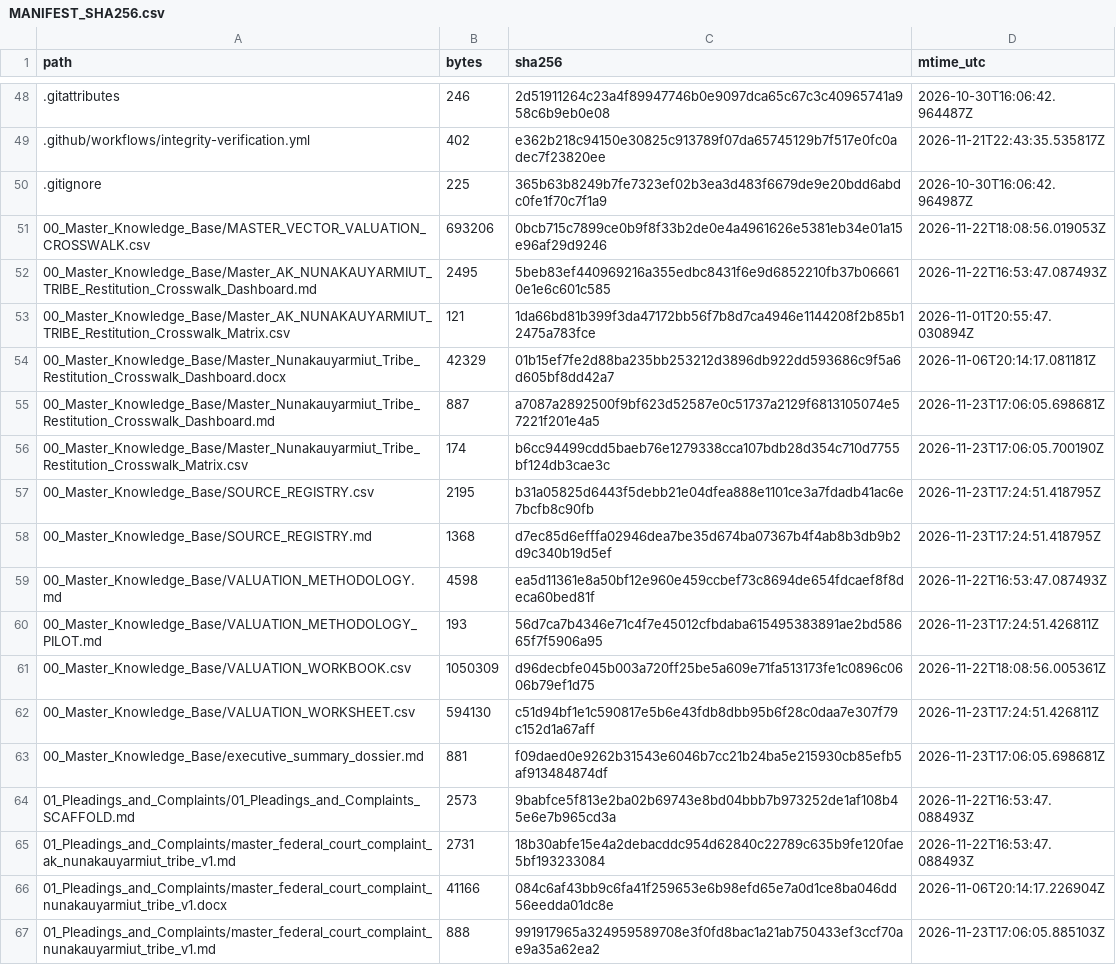
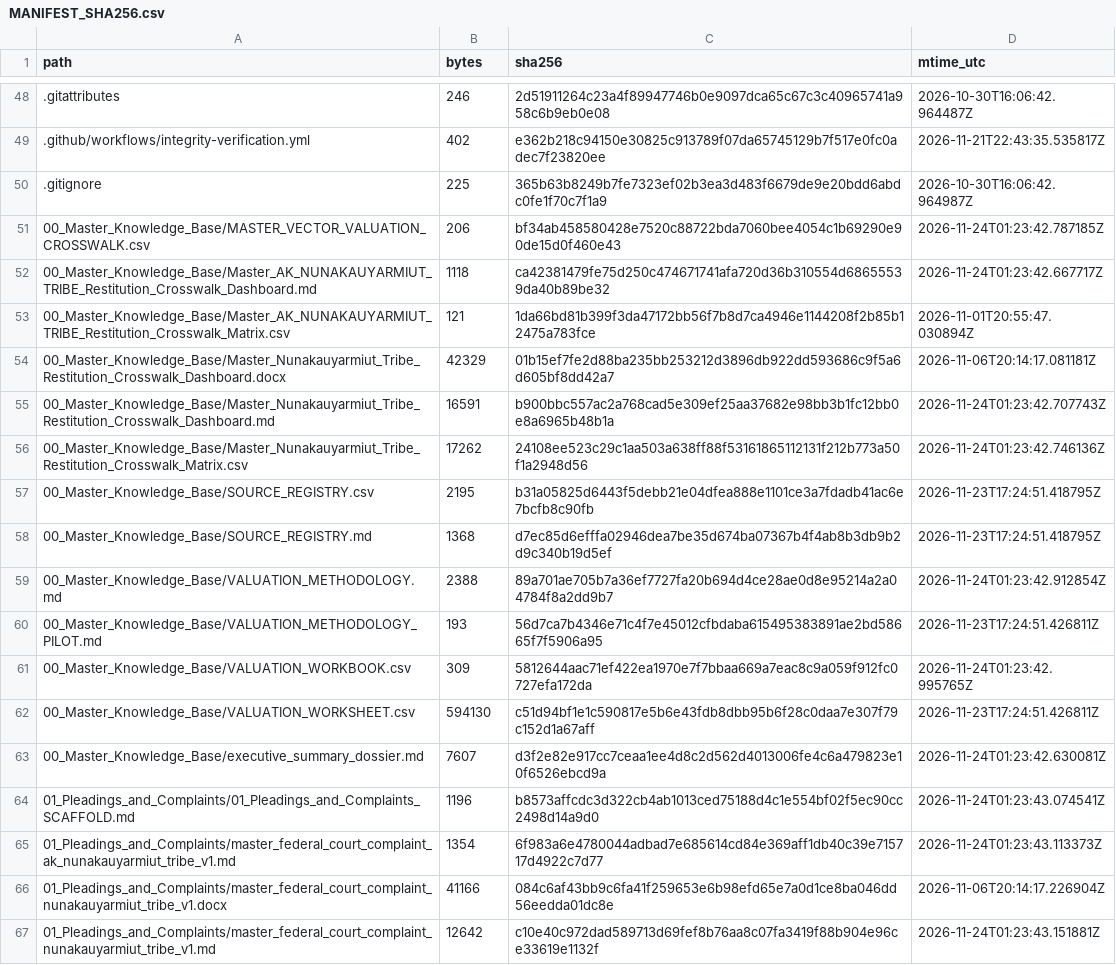
Before and after one commit to GlobalRestitutionAlliance/turtle-island-us-ak-nunakauyarmiut-tribe-master-litigation, a CSV file: 99_Archives_and_Manifests/MANIFEST_SHA256.csv, drawn as a sheet; only a part is shown, gaps mark what is left out; the diff covers the shown part only.

```diff
--- a/99_Archives_and_Manifests/MANIFEST_SHA256.csv
+++ b/99_Archives_and_Manifests/MANIFEST_SHA256.csv
@@ -50,18 +50,18 @@ path,bytes,sha256,mtime_utc
 .gitignore,225,365b63b8249b7fe7323ef02b3ea3d483f6679de9e20bdd6abdc0fe1f70c7f1a9,2026-10-30T16:06:42.964987Z
-00_Master_Knowledge_Base/MASTER_VECTOR_VALUATION_CROSSWALK.csv,693206,0bcb715c7899ce0b9f8f33b2de0e4a4961626e5381eb34e01a15e96af29d9246,2026-11-22T18:08:56.019053Z
-00_Master_Knowledge_Base/Master_AK_NUNAKAUYARMIUT_TRIBE_Restitution_Crosswalk_Dashboard.md,2495,5beb83ef440969216a355edbc8431f6e9d6852210fb37b066610e1e6c601c585,2026-11-22T16:53:47.087493Z
+00_Master_Knowledge_Base/MASTER_VECTOR_VALUATION_CROSSWALK.csv,206,bf34ab458580428e7520c88722bda7060bee4054c1b69290e90de15d0f460e43,2026-11-24T01:23:42.787185Z
+00_Master_Knowledge_Base/Master_AK_NUNAKAUYARMIUT_TRIBE_Restitution_Crosswalk_Dashboard.md,1118,ca42381479fe75d250c474671741afa720d36b310554d68655539da40b89be32,2026-11-24T01:23:42.667717Z
 00_Master_Knowledge_Base/Master_AK_NUNAKAUYARMIUT_TRIBE_Restitution_Crosswalk_Matrix.csv,121,1da66bd81b399f3da47172bb56f7b8d7ca4946e1144208f2b85b12475a783fce,2026-11-01T20:55:47.030894Z
 00_Master_Knowledge_Base/Master_Nunakauyarmiut_Tribe_Restitution_Crosswalk_Dashboard.docx,42329,01b15ef7fe2d88ba235bb253212d3896db922dd593686c9f5a6d605bf8dd42a7,2026-11-06T20:14:17.081181Z
-00_Master_Knowledge_Base/Master_Nunakauyarmiut_Tribe_Restitution_Crosswalk_Dashboard.md,887,a7087a2892500f9bf623d52587e0c51737a2129f6813105074e57221f201e4a5,2026-11-23T17:06:05.698681Z
-00_Master_Knowledge_Base/Master_Nunakauyarmiut_Tribe_Restitution_Crosswalk_Matrix.csv,174,b6cc94499cdd5baeb76e1279338cca107bdb28d354c710d7755bf124db3cae3c,2026-11-23T17:06:05.700190Z
+00_Master_Knowledge_Base/Master_Nunakauyarmiut_Tribe_Restitution_Crosswalk_Dashboard.md,16591,b900bbc557ac2a768cad5e309ef25aa37682e98bb3b1fc12bb0e8a6965b48b1a,2026-11-24T01:23:42.707743Z
+00_Master_Knowledge_Base/Master_Nunakauyarmiut_Tribe_Restitution_Crosswalk_Matrix.csv,17262,24108ee523c29c1aa503a638ff88f53161865112131f212b773a50f1a2948d56,2026-11-24T01:23:42.746136Z
 00_Master_Knowledge_Base/SOURCE_REGISTRY.csv,2195,b31a05825d6443f5debb21e04dfea888e1101ce3a7fdadb41ac6e7bcfb8c90fb,2026-11-23T17:24:51.418795Z
 00_Master_Knowledge_Base/SOURCE_REGISTRY.md,1368,d7ec85d6efffa02946dea7be35d674ba07367b4f4ab8b3db9b2d9c340b19d5ef,2026-11-23T17:24:51.418795Z
-00_Master_Knowledge_Base/VALUATION_METHODOLOGY.md,4598,ea5d11361e8a50bf12e960e459ccbef73c8694de654fdcaef8f8deca60bed81f,2026-11-22T16:53:47.087493Z
+00_Master_Knowledge_Base/VALUATION_METHODOLOGY.md,2388,89a701ae705b7a36ef7727fa20b694d4ce28ae0d8e95214a2a04784f8a2dd9b7,2026-11-24T01:23:42.912854Z
 00_Master_Knowledge_Base/VALUATION_METHODOLOGY_PILOT.md,193,56d7ca7b4346e71c4f7e45012cfbdaba615495383891ae2bd58665f7f5906a95,2026-11-23T17:24:51.426811Z
-00_Master_Knowledge_Base/VALUATION_WORKBOOK.csv,1050309,d96decbfe045b003a720ff25be5a609e71fa513173fe1c0896c0606b79ef1d75,2026-11-22T18:08:56.005361Z
+00_Master_Knowledge_Base/VALUATION_WORKBOOK.csv,309,5812644aac71ef422ea1970e7f7bbaa669a7eac8c9a059f912fc0727efa172da,2026-11-24T01:23:42.995765Z
 00_Master_Knowledge_Base/VALUATION_WORKSHEET.csv,594130,c51d94bf1e1c590817e5b6e43fdb8dbb95b6f28c0daa7e307f79c152d1a67aff,2026-11-23T17:24:51.426811Z
-00_Master_Knowledge_Base/executive_summary_dossier.md,881,f09daed0e9262b31543e6046b7cc21b24ba5e215930cb85efb5af913484874df,2026-11-23T17:06:05.698681Z
-01_Pleadings_and_Complaints/01_Pleadings_and_Complaints_SCAFFOLD.md,2573,9babfce5f813e2ba02b69743e8bd04bbb7b973252de1af108b45e6e7b965cd3a,2026-11-22T16:53:47.088493Z
-01_Pleadings_and_Complaints/master_federal_court_complaint_ak_nunakauyarmiut_tribe_v1.md,2731,18b30abfe15e4a2debacddc954d62840c22789c635b9fe120fae5bf193233084,2026-11-22T16:53:47.088493Z
+00_Master_Knowledge_Base/executive_summary_dossier.md,7607,d3f2e82e917cc7ceaa1ee4d8c2d562d4013006fe4c6a479823e10f6526ebcd9a,2026-11-24T01:23:42.630081Z
+01_Pleadings_and_Complaints/01_Pleadings_and_Complaints_SCAFFOLD.md,1196,b8573affcdc3d322cb4ab1013ced75188d4c1e554bf02f5ec90cc2498d14a9d0,2026-11-24T01:23:43.074541Z
+01_Pleadings_and_Complaints/master_federal_court_complaint_ak_nunakauyarmiut_tribe_v1.md,1354,6f983a6e4780044adbad7e685614cd84e369aff1db40c39e715717d4922c7d77,2026-11-24T01:23:43.113373Z
 01_Pleadings_and_Complaints/master_federal_court_complaint_nunakauyarmiut_tribe_v1.docx,41166,084c6af43bb9c6fa41f259653e6b98efd65e7a0d1ce8ba046dd56eedda01dc8e,2026-11-06T20:14:17.226904Z
-01_Pleadings_and_Complaints/master_federal_court_complaint_nunakauyarmiut_tribe_v1.md,888,991917965a324959589708e3f0fd8bac1a21ab750433ef3ccf70ae9a35a62ea2,2026-11-23T17:06:05.885103Z
+01_Pleadings_and_Complaints/master_federal_court_complaint_nunakauyarmiut_tribe_v1.md,12642,c10e40c972dad589713d69fef8b76aa8c07fa3419f88b904e96ce33619e1132f,2026-11-24T01:23:43.151881Z
```
Also changed, not shown: 80 edited cells elsewhere in this file, 37 other files.
